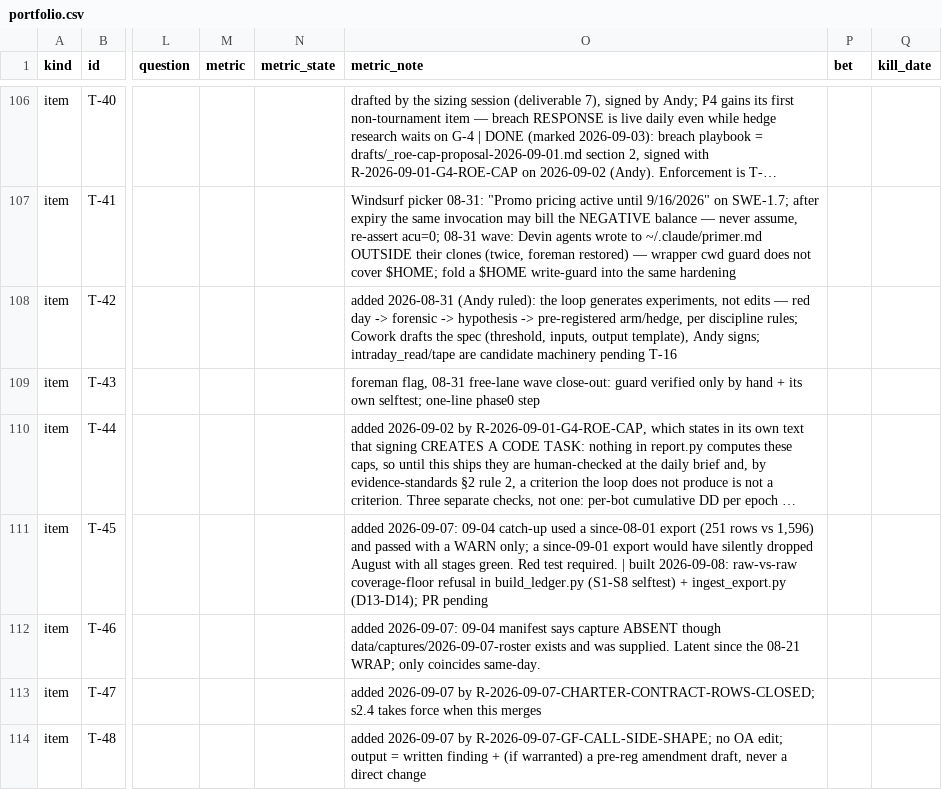
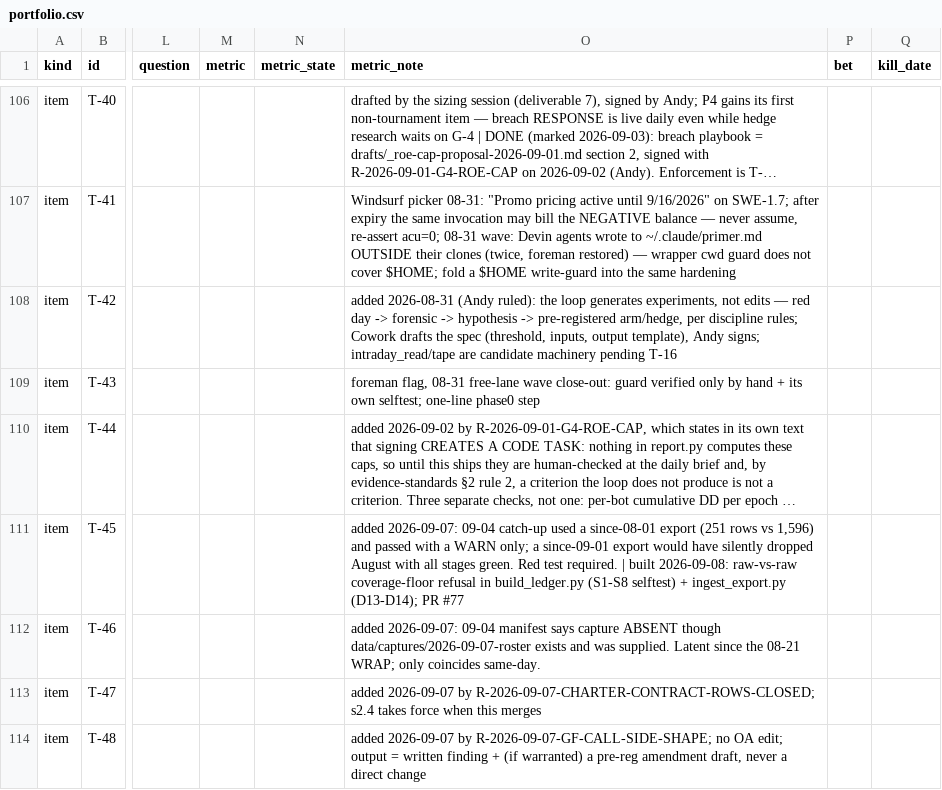
Before and after one commit to chace2827/bot-fleet-v2, a CSV file: data/portfolio.csv, drawn as a sheet; only a part is shown, gaps mark what is left out; long unchanged cells end in …; the diff names each change by its address in the sheet, - before the commit and + after, or states it on an @@ line.

```diff
--- a/data/portfolio.csv
+++ b/data/portfolio.csv
-O111 (metric_note): …(D13-D14); PR pending
+O111 (metric_note): …(D13-D14); PR #77
```
